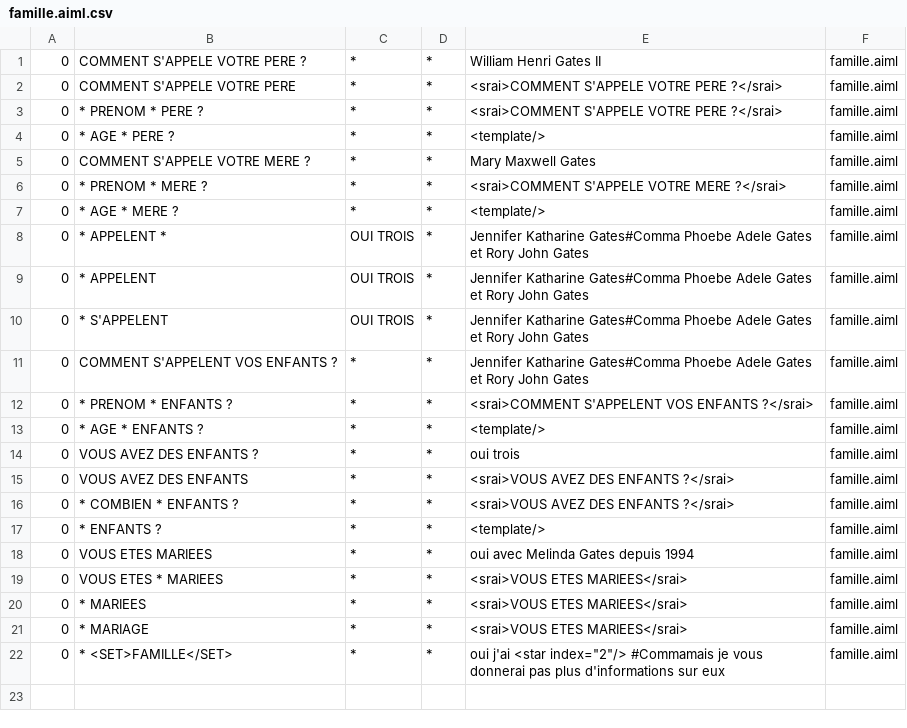
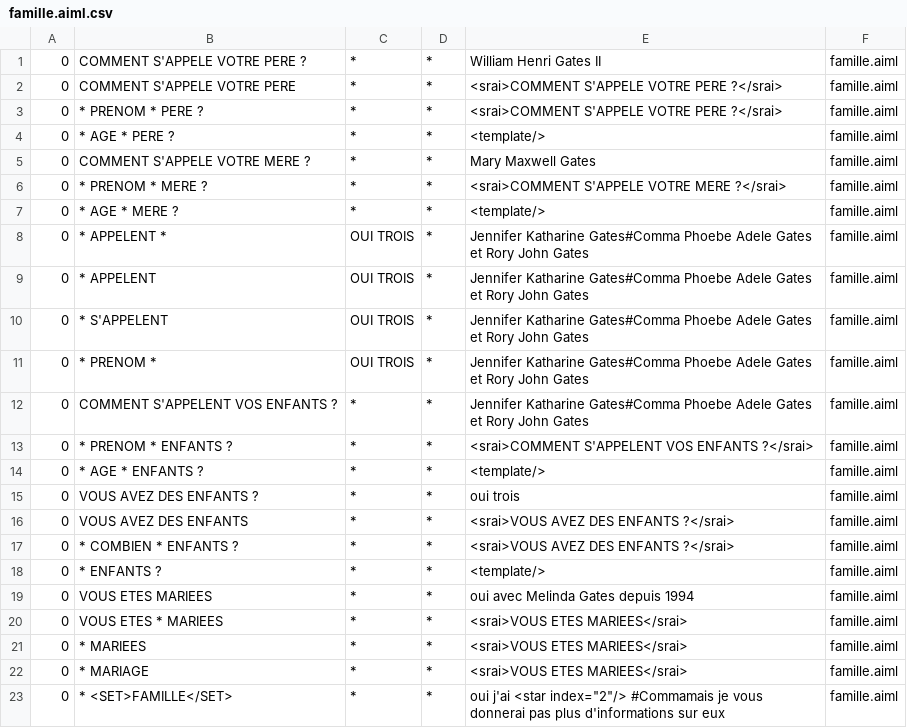
Before and after one commit to ghassenghouibi/TchatBot, a CSV file: bots/bill_gates/aimlif/famille.aiml.csv, drawn as a sheet.

```diff
--- a/bots/bill_gates/aimlif/famille.aiml.csv
+++ b/bots/bill_gates/aimlif/famille.aiml.csv
@@ -10,2 +10,3 @@
 0,* S'APPELENT,OUI TROIS,*,Jennifer Katharine Gates#Comma Phoebe Adele Gates et Rory John Gates,famille.aiml
+0,* PRENOM *,OUI TROIS,*,Jennifer Katharine Gates#Comma Phoebe Adele Gates et Rory John Gates,famille.aiml
 0,COMMENT S'APPELENT VOS ENFANTS ?,*,*,Jennifer Katharine Gates#Comma Phoebe Adele Gates et Rory John Gates,famille.aiml
```
Also changed, not shown: bots/bill_gates/aimlif/affirmations.aiml.csv, bots/bill_gates/aimlif/microsoft.aiml.csv, 14 other files.
